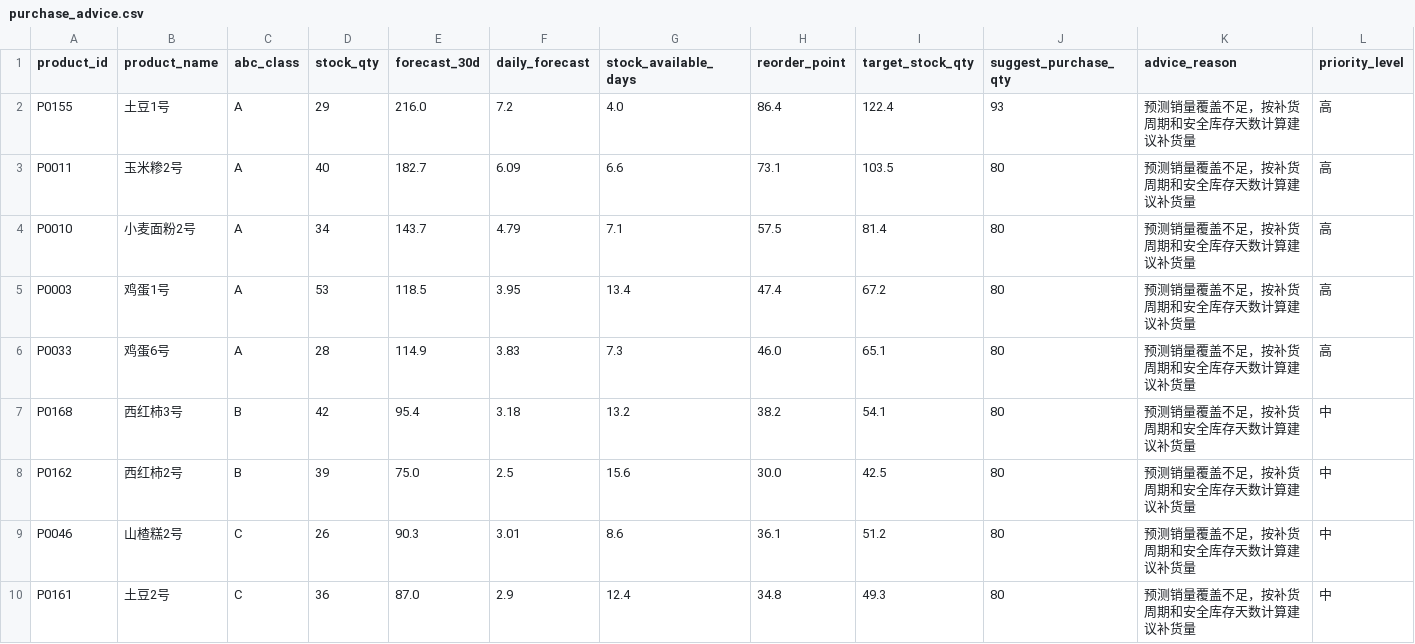
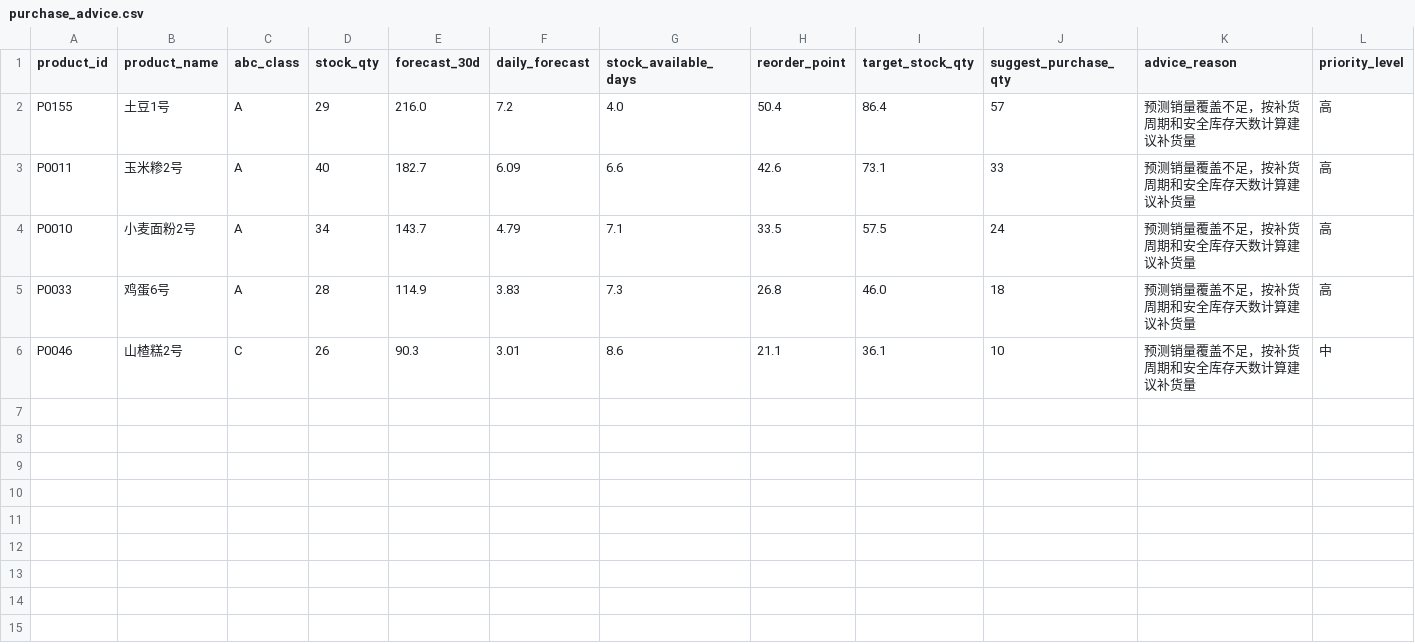
Before and after one commit to obadiahadamzy-hub/logistics, a CSV file: data/processed/purchase_advice.csv, drawn as a sheet.

```diff
--- a/data/processed/purchase_advice.csv
+++ b/data/processed/purchase_advice.csv
@@ -1,10 +1,6 @@
 product_id,product_name,abc_class,stock_qty,forecast_30d,daily_forecast,stock_available_days,reorder_point,target_stock_qty,suggest_purchase_qty,advice_reason,priority_level
-P0155,土豆1号,A,29,216.0,7.2,4.0,86.4,122.4,93,预测销量覆盖不足，按补货周期和安全库存天数计算建议补货量,高
-P0011,玉米糁2号,A,40,182.7,6.09,6.6,73.1,103.5,80,预测销量覆盖不足，按补货周期和安全库存天数计算建议补货量,高
-P0010,小麦面粉2号,A,34,143.7,4.79,7.1,57.5,81.4,80,预测销量覆盖不足，按补货周期和安全库存天数计算建议补货量,高
-P0003,鸡蛋1号,A,53,118.5,3.95,13.4,47.4,67.2,80,预测销量覆盖不足，按补货周期和安全库存天数计算建议补货量,高
-P0033,鸡蛋6号,A,28,114.9,3.83,7.3,46.0,65.1,80,预测销量覆盖不足，按补货周期和安全库存天数计算建议补货量,高
-P0168,西红柿3号,B,42,95.4,3.18,13.2,38.2,54.1,80,预测销量覆盖不足，按补货周期和安全库存天数计算建议补货量,中
-P0162,西红柿2号,B,39,75.0,2.5,15.6,30.0,42.5,80,预测销量覆盖不足，按补货周期和安全库存天数计算建议补货量,中
-P0046,山楂糕2号,C,26,90.3,3.01,8.6,36.1,51.2,80,预测销量覆盖不足，按补货周期和安全库存天数计算建议补货量,中
-P0161,土豆2号,C,36,87.0,2.9,12.4,34.8,49.3,80,预测销量覆盖不足，按补货周期和安全库存天数计算建议补货量,中
+P0155,土豆1号,A,29,216.0,7.2,4.0,50.4,86.4,57,预测销量覆盖不足，按补货周期和安全库存天数计算建议补货量,高
+P0011,玉米糁2号,A,40,182.7,6.09,6.6,42.6,73.1,33,预测销量覆盖不足，按补货周期和安全库存天数计算建议补货量,高
+P0010,小麦面粉2号,A,34,143.7,4.79,7.1,33.5,57.5,24,预测销量覆盖不足，按补货周期和安全库存天数计算建议补货量,高
+P0033,鸡蛋6号,A,28,114.9,3.83,7.3,26.8,46.0,18,预测销量覆盖不足，按补货周期和安全库存天数计算建议补货量,高
+P0046,山楂糕2号,C,26,90.3,3.01,8.6,21.1,36.1,10,预测销量覆盖不足，按补货周期和安全库存天数计算建议补货量,中
```
Also changed, not shown: outputs/logs/decision_llm_log.csv, outputs/logs/delivery_planning_log.csv, 18 other files.
